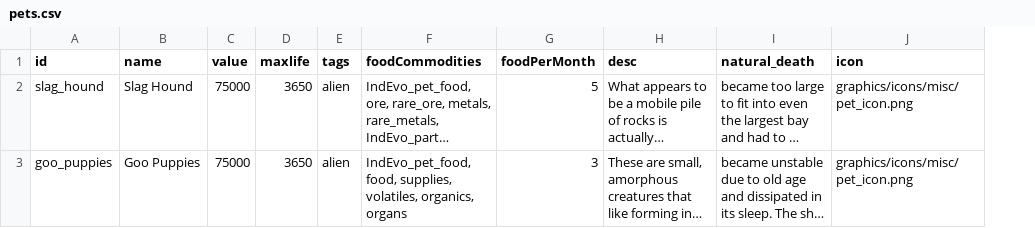
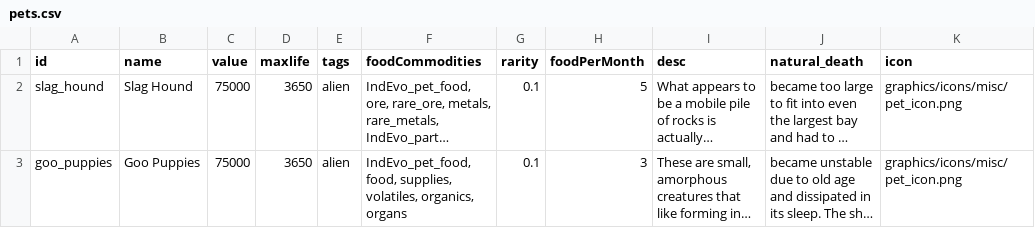
Before and after one commit to SirHartley/Industrial.Evolution, a CSV file: data/campaign/pets.csv, drawn as a sheet; only a part is shown; long unchanged cells end in …; the diff covers the shown part only; the diff names each change by its address in the sheet, - before the commit and + after, or states it on an @@ line.

```diff
--- a/data/campaign/pets.csv
+++ b/data/campaign/pets.csv
+column G (rarity), rows 2-3: 0.1 | 0.1
```
Also changed, not shown: 1 added row and 7 edited cells elsewhere in this file, data/campaign/industries.csv, 5 other files.
